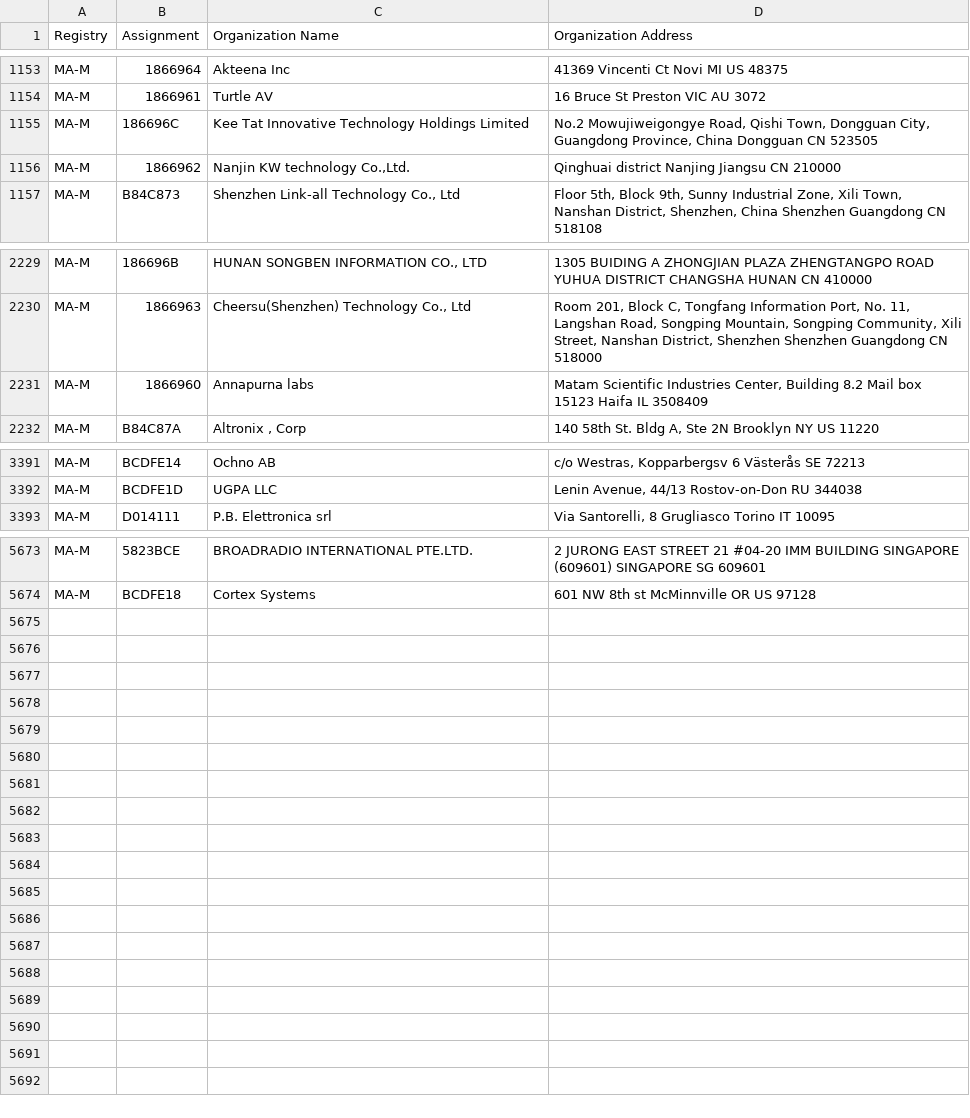
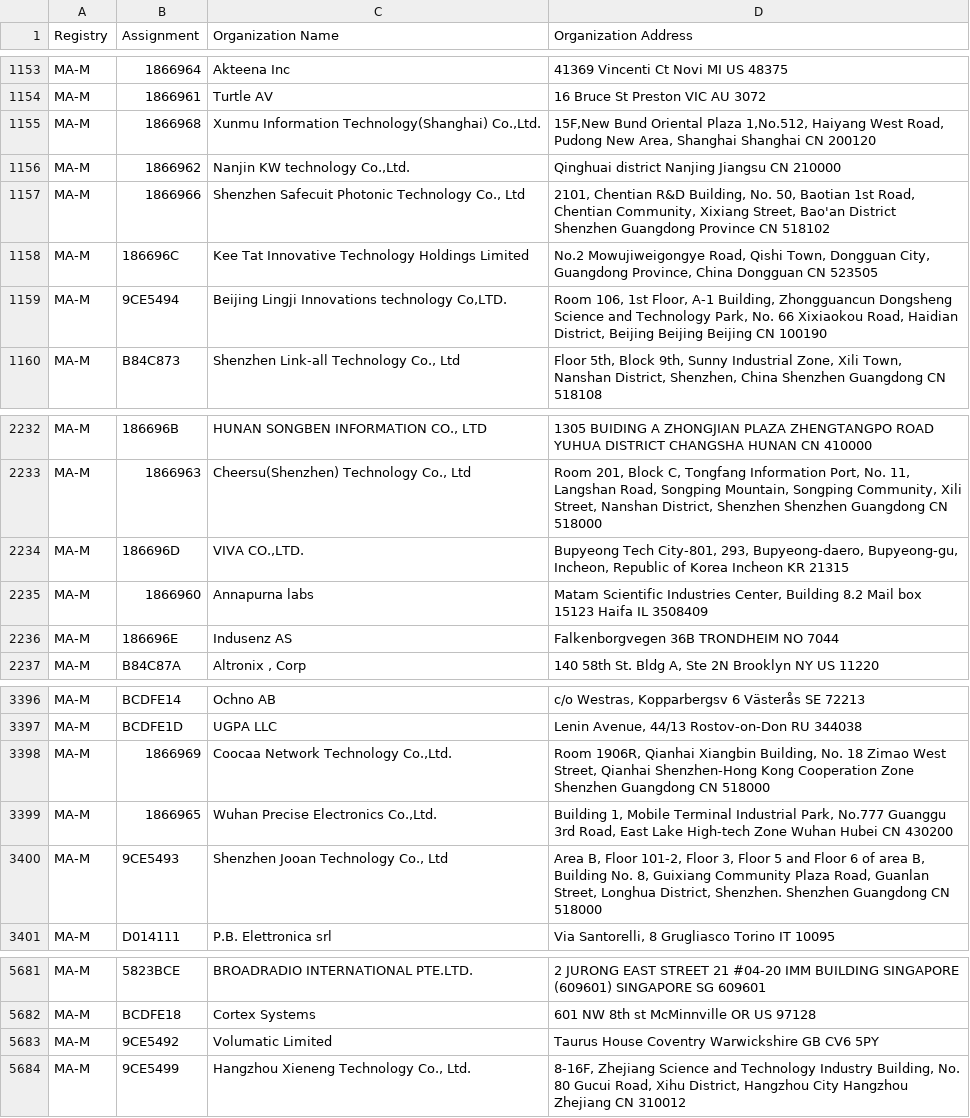
Before and after one commit to netdisco/upstream-sources, a CSV file: ieee/MA/MA-M.csv, drawn as a sheet; only a part is shown, gaps mark what is left out.

```diff
--- a/ieee/MA/MA-M.csv
+++ b/ieee/MA/MA-M.csv
@@ -1154,4 +1154,7 @@ MA-M,1866964,Akteena Inc,41369 Vincenti Ct Novi MI US 48375
 MA-M,1866961,Turtle AV,16 Bruce St Preston VIC AU 3072
-MA-M,186696C,Kee Tat Innovative Technology Holdings Limited,"No.2 Mowujiweigongye Road, Qishi Town, Dongguan City, Guangdong Province, China Dongguan  CN 523505 "
+MA-M,1866968,"Xunmu Information Technology(Shanghai) Co.,Ltd.","15F,New Bund Oriental Plaza 1,No.512, Haiyang West Road, Pudong New Area, Shanghai Shanghai  CN 200120 "
 MA-M,1866962,"Nanjin KW technology Co.,Ltd.",Qinghuai district Nanjing Jiangsu CN 210000
+MA-M,1866966,"Shenzhen Safecuit Photonic Technology Co., Ltd","2101, Chentian R&D Building, No. 50, Baotian 1st Road, Chentian Community, Xixiang Street, Bao'an District Shenzhen Guangdong Province CN 518102 "
+MA-M,186696C,Kee Tat Innovative Technology Holdings Limited,"No.2 Mowujiweigongye Road, Qishi Town, Dongguan City, Guangdong Province, China Dongguan  CN 523505 "
+MA-M,9CE5494,"Beijing Lingji Innovations technology Co,LTD.","Room 106, 1st Floor, A-1 Building, Zhongguancun Dongsheng Science and Technology Park, No. 66 Xixiaokou Road, Haidian District, Beijing Beijing Beijing CN 100190 "
 MA-M,B84C873,"Shenzhen Link-all Technology Co., Ltd","Floor 5th, Block 9th, Sunny Industrial Zone, Xili Town, Nanshan District, Shenzhen, China  Shenzhen Guangdong CN 518108 "
@@ -2230,3 +2233,5 @@ MA-M,186696B,"HUNAN SONGBEN INFORMATION CO., LTD",1305 BUIDING A ZHONGJIAN PLAZA
 MA-M,1866963,"Cheersu(Shenzhen) Technology Co., Ltd","Room 201, Block C, Tongfang Information Port, No. 11, Langshan Road, Songping Mountain, Songping Community, Xili Street, Nanshan District, Shenzhen  Shenzhen Guangdong CN 518000 "
+MA-M,186696D,"VIVA CO.,LTD.","Bupyeong Tech City-801, 293, Bupyeong-daero, Bupyeong-gu, Incheon, Republic of Korea Incheon  KR 21315 "
 MA-M,1866960,Annapurna labs,"Matam Scientific Industries Center,   Building 8.2 Mail box 15123 Haifa IL 3508409 "
+MA-M,186696E,Indusenz AS,Falkenborgvegen 36B TRONDHEIM  NO 7044
 MA-M,B84C87A,"Altronix , Corp","140 58th St. Bldg A, Ste 2N Brooklyn NY US 11220 "
@@ -3392,2 +3397,5 @@ MA-M,BCDFE14,Ochno AB,"c/o Westras, Kopparbergsv 6 Västerås  SE 72213 "
 MA-M,BCDFE1D,UGPA LLC,"Lenin Avenue, 44/13 Rostov-on-Don  RU 344038 "
+MA-M,1866969,"Coocaa Network Technology Co.,Ltd.","Room 1906R, Qianhai Xiangbin Building, No. 18 Zimao West Street, Qianhai Shenzhen-Hong Kong Cooperation Zone Shenzhen Guangdong CN 518000 "
+MA-M,1866965,"Wuhan Precise Electronics Co.,Ltd.","Building 1, Mobile Terminal Industrial Park, No.777 Guanggu 3rd Road, East Lake High-tech Zone Wuhan Hubei CN 430200 "
+MA-M,9CE5493,"Shenzhen Jooan Technology  Co., Ltd","Area B, Floor 101-2, Floor 3, Floor 5 and Floor 6 of area B, Building No. 8, Guixiang Community Plaza Road, Guanlan Street, Longhua District, Shenzhen.  Shenzhen Guangdong CN 518000 "
 MA-M,D014111,P.B. Elettronica srl,"Via Santorelli, 8 Grugliasco Torino IT 10095 "
@@ -5674 +5682,3 @@ MA-M,5823BCE,BROADRADIO INTERNATIONAL PTE.LTD.,2 JURONG EAST STREET 21 #04-20 IM
 MA-M,BCDFE18,Cortex Systems,601 NW 8th st McMinnville OR US 97128
+MA-M,9CE5492,Volumatic Limited,Taurus House Coventry Warwickshire GB CV6 5PY
+MA-M,9CE5499,"Hangzhou Xieneng Technology Co., Ltd.","8-16F, Zhejiang Science and Technology Industry Building, No. 80 Gucui Road, Xihu District, Hangzhou City Hangzhou Zhejiang CN 310012 "
```
Also changed, not shown: ieee/MA/MA-S.csv, 5 other files.
